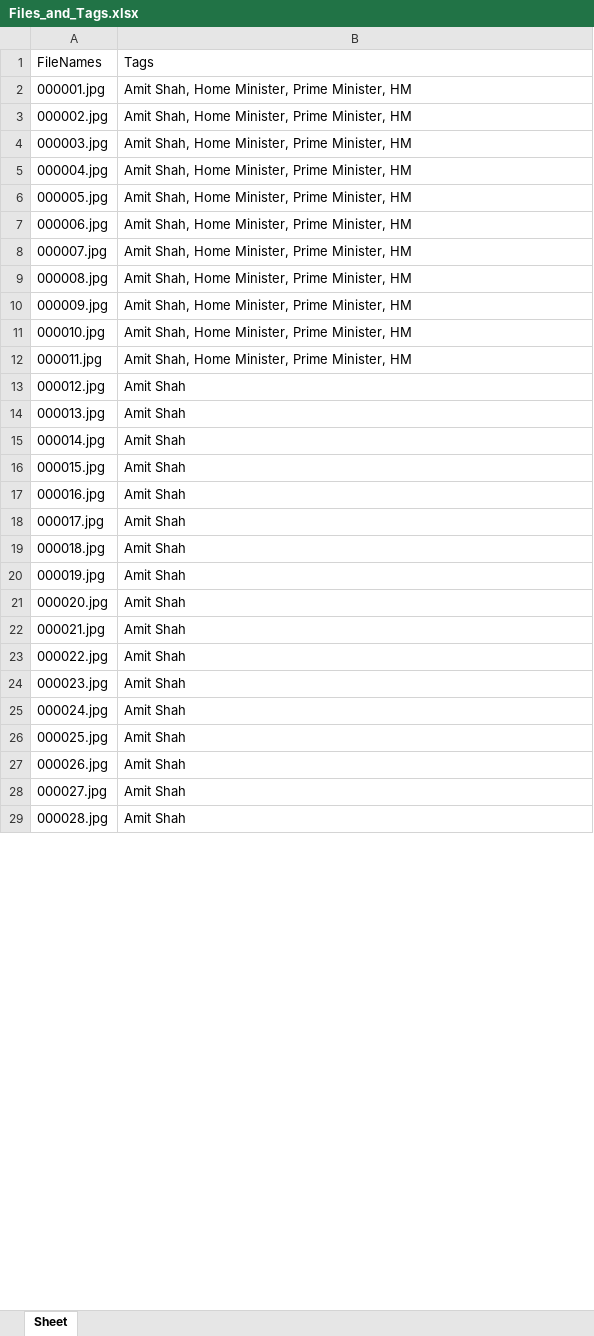
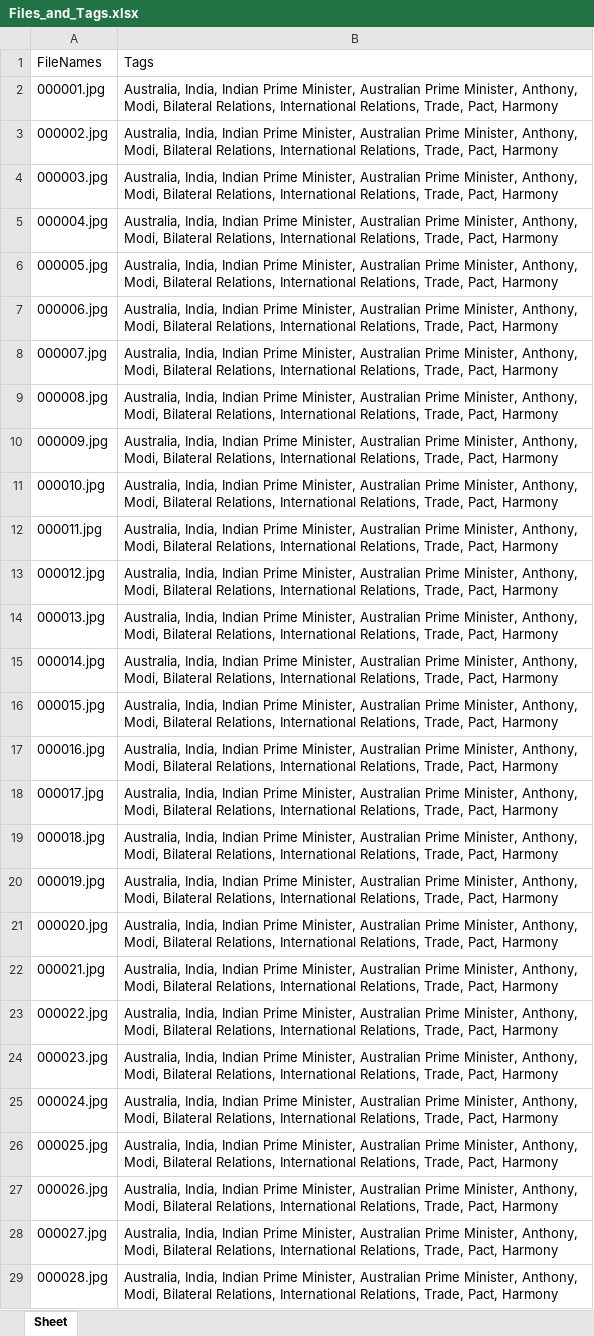
Before and after one commit to RoyalMamba/DamnIT, an Excel workbook: Files_and_Tags.xlsx, sheet Sheet, drawn as a sheet; only a part is shown; values as stored, in another font and other column widths than the file's, no borders; the diff covers the shown part only; the diff names each change by its address in the sheet, - before the commit and + after, or states it on an @@ line.

```diff
--- a/Files_and_Tags.xlsx (sheet Sheet)
+++ b/Files_and_Tags.xlsx (sheet Sheet)
-B2:B12: Amit Shah, Home Minister, Prime Minister, HM
+B2:B12: Australia, India, Indian Prime Minister, Australian Prime Minister, Anthony, Modi, Bilateral Relations, International Relations, Trade, Pact, Harmony
-B13:B29: Amit Shah
+B13:B29: Australia, India, Indian Prime Minister, Australian Prime Minister, Anthony, Modi, Bilateral Relations, International Relations, Trade, Pact, Harmony
```
Also changed, not shown: 67 removed rows and 16 edited cells elsewhere in this sheet, 5 other files.
